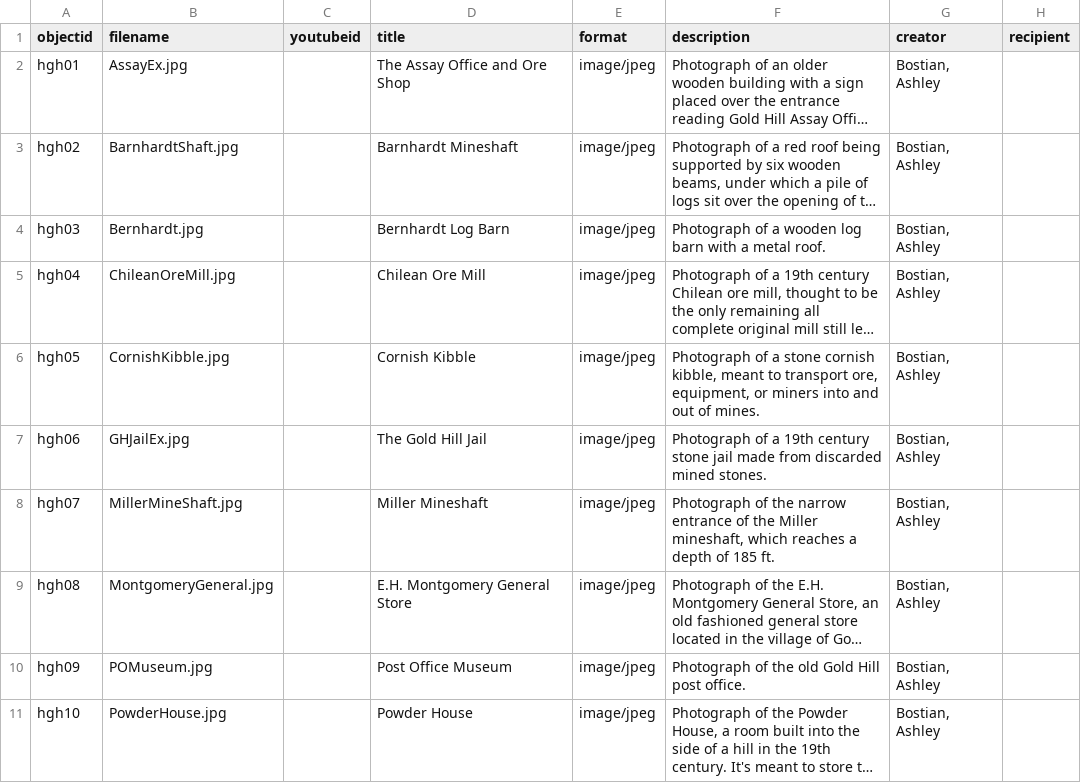
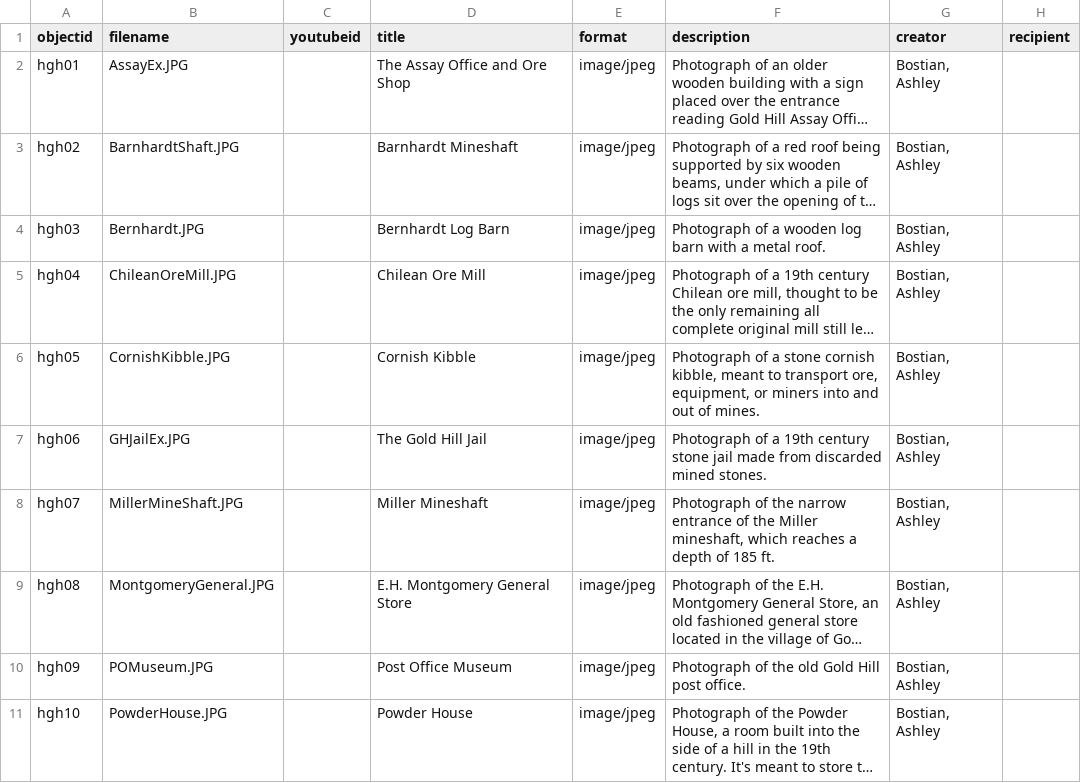
Before and after one commit to labratdog/Historic-Gold-Hill, a CSV file: _data/hghmeta2.csv, drawn as a sheet; only a part is shown; long unchanged cells end in …; the diff names each change by its address in the sheet, - before the commit and + after, or states it on an @@ line.

Commit message:
Add files via upload

```diff
--- a/_data/hghmeta2.csv
+++ b/_data/hghmeta2.csv
-B2 (filename): AssayEx.jpg
+B2 (filename): AssayEx.JPG
-B3 (filename): BarnhardtShaft.jpg
+B3 (filename): BarnhardtShaft.JPG
-B4 (filename): Bernhardt.jpg
+B4 (filename): Bernhardt.JPG
-B5 (filename): ChileanOreMill.jpg
+B5 (filename): ChileanOreMill.JPG
-B6 (filename): CornishKibble.jpg
+B6 (filename): CornishKibble.JPG
-B7 (filename): GHJailEx.jpg
+B7 (filename): GHJailEx.JPG
-B8 (filename): MillerMineShaft.jpg
+B8 (filename): MillerMineShaft.JPG
-B9 (filename): MontgomeryGeneral.jpg
+B9 (filename): MontgomeryGeneral.JPG
-B10 (filename): POMuseum.jpg
+B10 (filename): POMuseum.JPG
-B11 (filename): PowderHouse.jpg
+B11 (filename): PowderHouse.JPG
```
